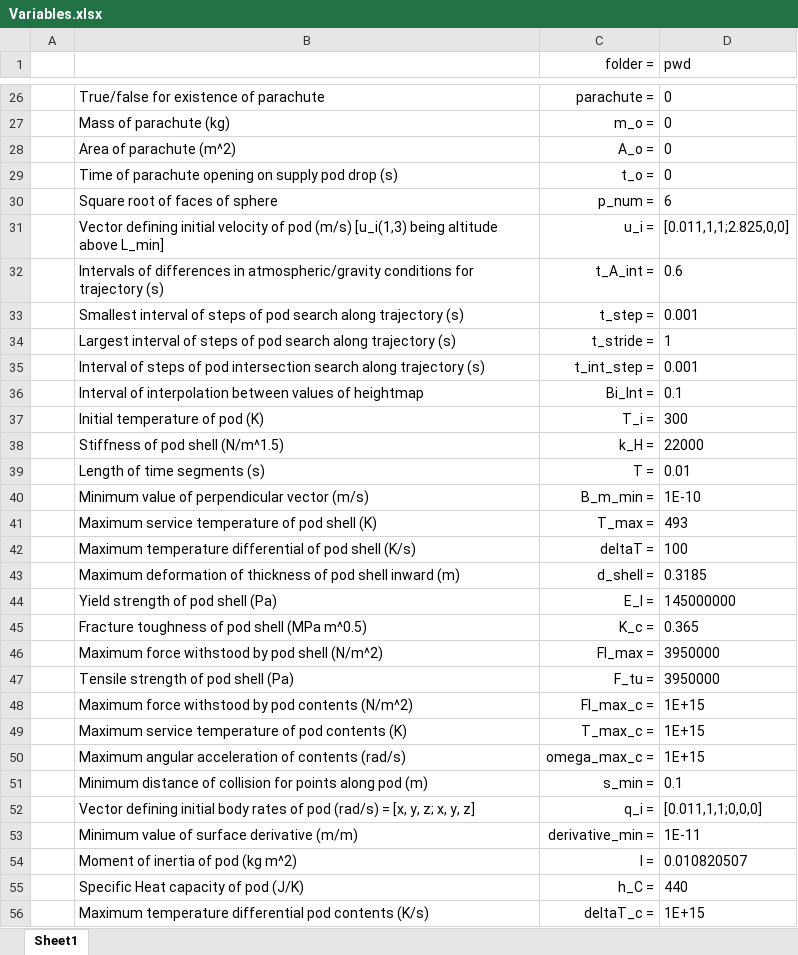
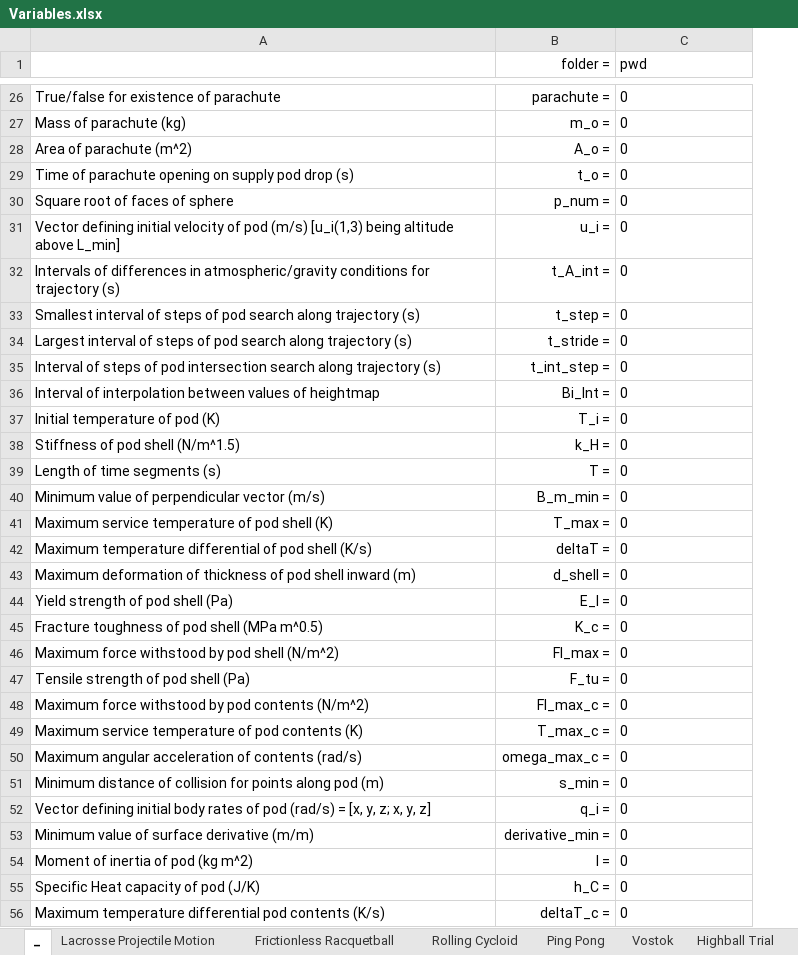
Before and after one commit to joshuaange/IRIS, an Excel workbook: Variables.xlsx, sheet _, drawn as a sheet; only a part is shown, gaps mark what is left out; values as stored, in another font and other column widths than the file's, no borders; removed rows and columns are numbered as before the commit, all else as after; the diff covers the shown part only; the diff names each change by its address in the sheet, - before the commit and + after, or states it on an @@ line.

```diff
--- a/Variables.xlsx (sheet _)
+++ b/Variables.xlsx (sheet _)
-sheet tab: Sheet1
+sheet tab: _
+sheet tab: Lacrosse Projectile Motion
+sheet tab: Frictionless Racquetball
+sheet tab: Rolling Cycloid
+sheet tab: Ping Pong
+sheet tab: Vostok
+sheet tab: Highball Trial
-column A, empty
-C30 (pwd): 6
+C30 (pwd): 0
-C31 (pwd): [0.011,1,1;2.825,0,0]
+C31 (pwd): 0
-C32 (pwd): 0.6
+C32 (pwd): 0
-C33 (pwd): 0.001
+C33 (pwd): 0
-C34 (pwd): 1
+C34 (pwd): 0
-C35 (pwd): 0.001
+C35 (pwd): 0
-C36 (pwd): 0.1
+C36 (pwd): 0
-C37 (pwd): 300
+C37 (pwd): 0
-C38 (pwd): 22000
+C38 (pwd): 0
-C39 (pwd): 0.01
+C39 (pwd): 0
-C40 (pwd): 1E-10
+C40 (pwd): 0
-C41 (pwd): 493
+C41 (pwd): 0
-C42 (pwd): 100
+C42 (pwd): 0
-C43 (pwd): 0.3185
+C43 (pwd): 0
-C44 (pwd): 145000000
+C44 (pwd): 0
-C45 (pwd): 0.365
+C45 (pwd): 0
-C46:C47 (pwd): 3950000
+C46:C47 (pwd): 0
-C48:C50 (pwd): 1E+15
+C48:C50 (pwd): 0
-C51 (pwd): 0.1
+C51 (pwd): 0
-C52 (pwd): [0.011,1,1;0,0,0]
+C52 (pwd): 0
-C53 (pwd): 1E-11
+C53 (pwd): 0
-C54 (pwd): 0.010820507
+C54 (pwd): 0
-C55 (pwd): 440
+C55 (pwd): 0
-C56 (pwd): 1E+15
+C56 (pwd): 0
```
Also changed, not shown: 13 added rows and 26 edited cells elsewhere in this sheet, charts or pictures.
